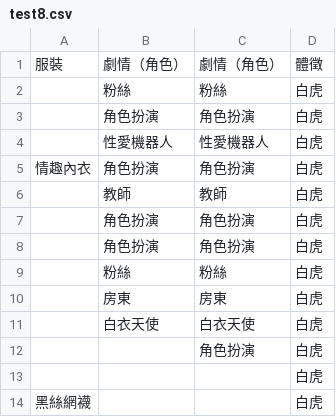
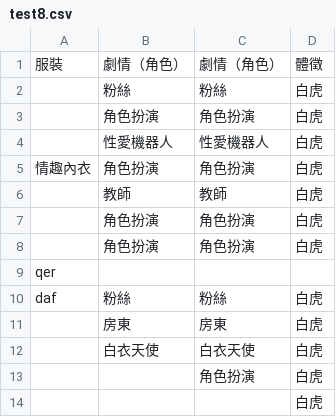
Before and after one commit to zhang699/csv-repo, a CSV file: test2/test3/test4/test8.csv, drawn as a sheet; only a part is shown; the shorter side is filled out with more unchanged rows.

Commit message:
file changed

```diff
--- a/test2/test3/test4/test8.csv
+++ b/test2/test3/test4/test8.csv
@@ -8,3 +8,4 @@
 ,角色扮演,角色扮演,白虎
-,粉絲,粉絲,白虎
+qer
+daf,粉絲,粉絲,白虎
 ,房東,房東,白虎
```
